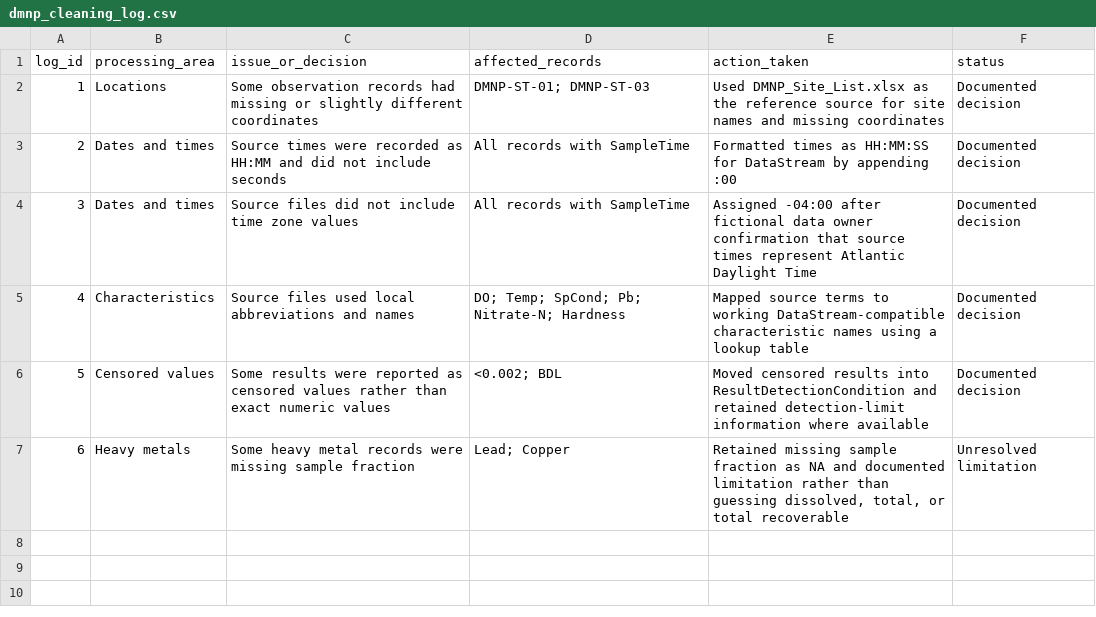
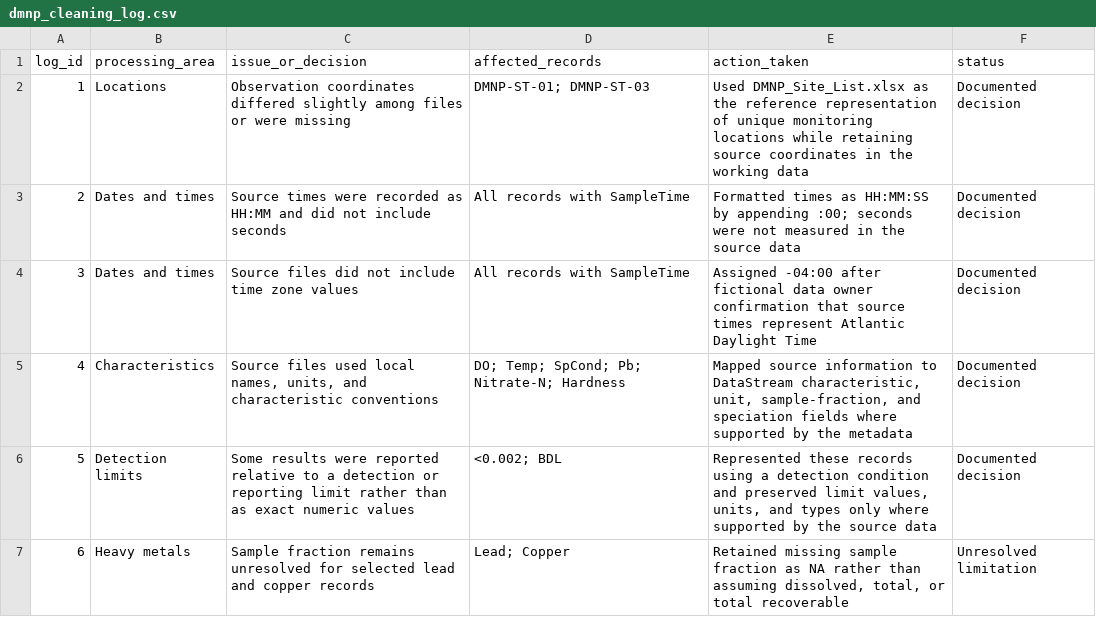
Before and after one commit to brcurrinder/ldp-data-rescue-guide, a CSV file: chapters/outputs/dmnp_cleaning_log.csv, drawn as a sheet.

```diff
--- a/chapters/outputs/dmnp_cleaning_log.csv
+++ b/chapters/outputs/dmnp_cleaning_log.csv
@@ -1,7 +1,7 @@
 log_id,processing_area,issue_or_decision,affected_records,action_taken,status
-1,Locations,Some observation records had missing or slightly different coordinates,DMNP-ST-01; DMNP-ST-03,Used DMNP_Site_List.xlsx as the reference source for site names and missing coordinates,Documented decision
-2,Dates and times,Source times were recorded as HH:MM and did not include seconds,All records with SampleTime,Formatted times as HH:MM:SS for DataStream by appending :00,Documented decision
+1,Locations,Observation coordinates differed slightly among files or were missing,DMNP-ST-01; DMNP-ST-03,Used DMNP_Site_List.xlsx as the reference representation of unique monitoring locations while retaining source coordinates in the working data,Documented decision
+2,Dates and times,Source times were recorded as HH:MM and did not include seconds,All records with SampleTime,Formatted times as HH:MM:SS by appending :00; seconds were not measured in the source data,Documented decision
 3,Dates and times,Source files did not include time zone values,All records with SampleTime,Assigned -04:00 after fictional data owner confirmation that source times represent Atlantic Daylight Time,Documented decision
-4,Characteristics,Source files used local abbreviations and names,DO; Temp; SpCond; Pb; Nitrate-N; Hardness,Mapped source terms to working DataStream-compatible characteristic names using a lookup table,Documented decision
-5,Censored values,Some results were reported as censored values rather than exact numeric values,<0.002; BDL,Moved censored results into ResultDetectionCondition and retained detection-limit information where available,Documented decision
-6,Heavy metals,Some heavy metal records were missing sample fraction,Lead; Copper,"Retained missing sample fraction as NA and documented limitation rather than guessing dissolved, total, or total recoverable",Unresolved limitation
+4,Characteristics,"Source files used local names, units, and characteristic conventions",DO; Temp; SpCond; Pb; Nitrate-N; Hardness,"Mapped source information to DataStream characteristic, unit, sample-fraction, and speciation fields where supported by the metadata",Documented decision
+5,Detection limits,Some results were reported relative to a detection or reporting limit rather than as exact numeric values,<0.002; BDL,"Represented these records using a detection condition and preserved limit values, units, and types only where supported by the source data",Documented decision
+6,Heavy metals,Sample fraction remains unresolved for selected lead and copper records,Lead; Copper,"Retained missing sample fraction as NA rather than assuming dissolved, total, or total recoverable",Unresolved limitation
```
Also changed, not shown: chapters/outputs/dmnp_clean_working_table.csv, 3 other files.
